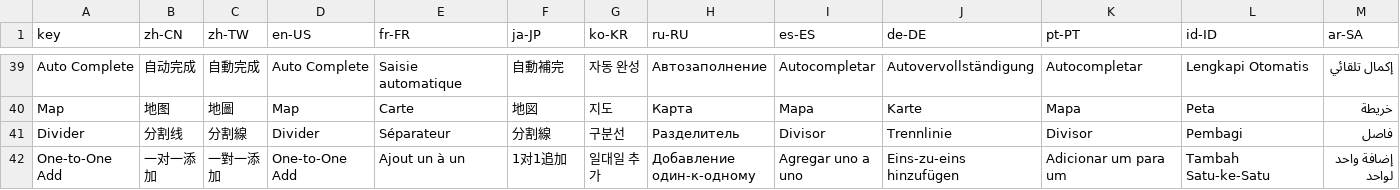
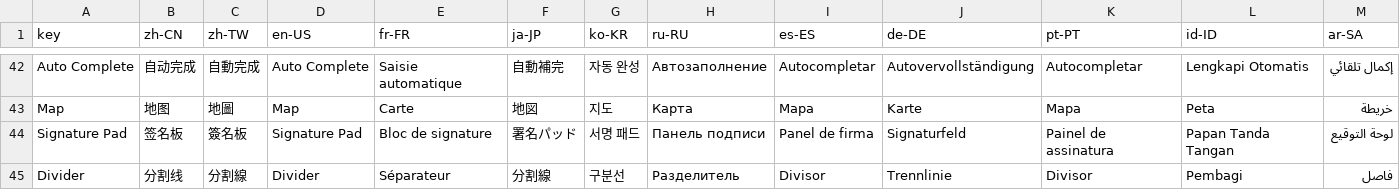
Before and after one commit to erupts/erupt, a CSV file: erupt-extra/erupt-generator/src/main/resources/i18n/erupt-generator.i18n.csv, drawn as a sheet; only a part is shown, gaps mark what is left out; the shorter side is filled out with more unchanged rows; the diff covers the shown part only; the diff names each change by its address in the sheet, - before the commit and + after, or states it on an @@ line.

Commit message:
Add `Markdown`, `Multi Select`, `Signature Pad`, and `Group` edit types while refining `GroupType` default fields
Introduces new edit types such as `Markdown`, `Multi Select`, `Signature Pad`, and `Group` for enhanced field configuration. Refines `GroupType` annotation to make `fields` mandatory and updates the default behavior accordingly.

```diff
--- a/erupt-extra/erupt-generator/src/main/resources/i18n/erupt-generator.i18n.csv
+++ b/erupt-extra/erupt-generator/src/main/resources/i18n/erupt-generator.i18n.csv
+row 44: Signature Pad | 签名板 | 簽名板 | Signature Pad | Bloc de signature | 署名パッド | 서명 패드 | Панель подписи | Panel de firma | Signaturfeld | Painel de assinatura | Papan Tanda Tangan | لوحة التوقيع
```
Also changed, not shown: 4 added rows elsewhere in this file, 3 other files.
